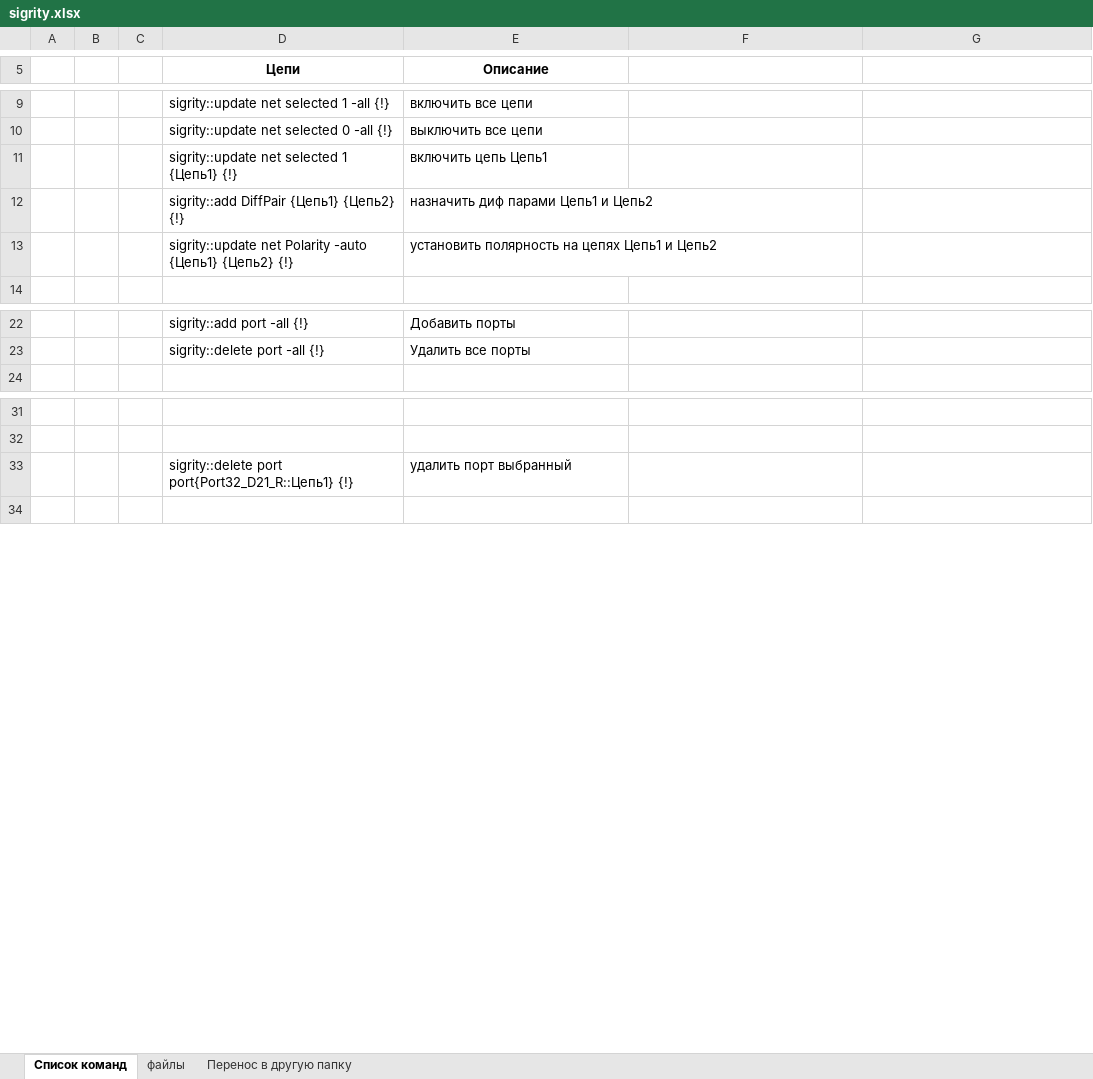
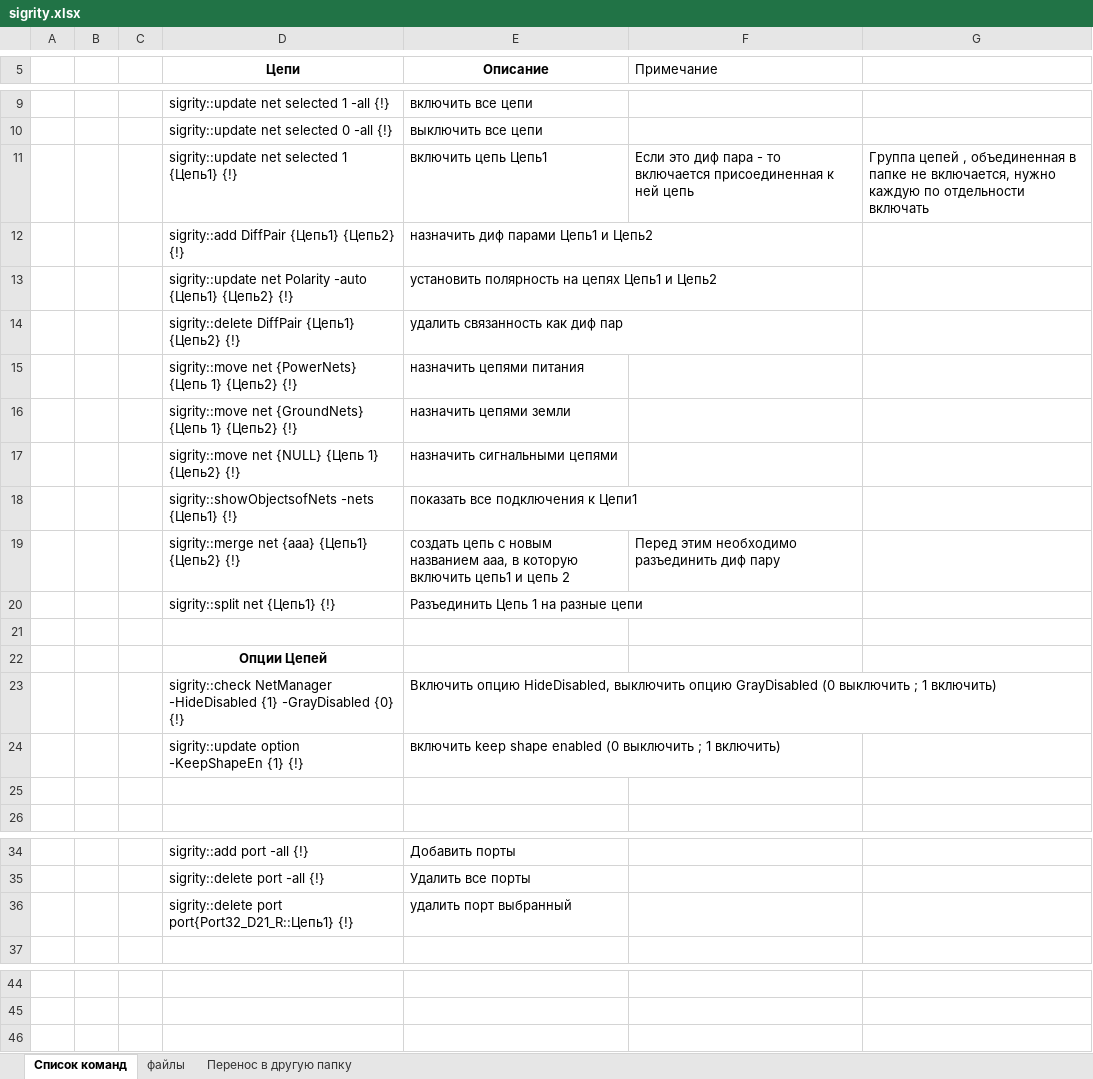
Before and after one commit to Avrimuskom/sigrity-rus, an Excel workbook: sigrity.xlsx, sheet Список команд, drawn as a sheet; only a part is shown, gaps mark what is left out; values as stored, in another font and other column widths than the file's, no borders; the diff covers the shown part only; the diff names each change by its address in the sheet, - before the commit and + after, or states it on an @@ line.

```diff
--- a/sigrity.xlsx (sheet Список команд)
+++ b/sigrity.xlsx (sheet Список команд)
-F5: (empty)
+F5: Примечание
-F11 (Примечание): (empty)
+F11 (Примечание): Если это диф пара - то включается присоединенная к ней цепь
-G11: (empty)
+G11: Группа цепей , объединенная в папке не включается, нужно каждую по отдельности включать
+row 14:  |  |  | sigrity::delete DiffPair {Цепь1} {Цепь2} {!} | удалить связанность как диф пар
+row 15:  |  |  | sigrity::move net {PowerNets} {Цепь 1} {Цепь2} {!} | назначить цепями питания
+row 16:  |  |  | sigrity::move net {GroundNets} {Цепь 1} {Цепь2} {!} | назначить цепями земли
+row 17:  |  |  | sigrity::move net {NULL} {Цепь 1} {Цепь2} {!} | назначить сигнальными цепями
+row 18:  |  |  | sigrity::showObjectsofNets -nets {Цепь1} {!} | показать все подключения к Цепи1
+row 19:  |  |  | sigrity::merge net {aaa} {Цепь1} {Цепь2} {!} | создать цепь с новым названием aaa, в которую включить цепь1 и цепь 2 | Перед этим необходимо разъединить диф пару
+row 20:  |  |  | sigrity::split net {Цепь1} {!} | Разъединить Цепь 1 на разные цепи
+row 21: (empty)
+row 22:  |  |  | Опции Цепей
+row 23:  |  |  | sigrity::check NetManager -HideDisabled {1} -GrayDisabled {0} {!} | Включить опцию HideDisabled, выключить опцию GrayDisabled (0 выключить ; 1 включить)
+row 24:  |  |  | sigrity::update option -KeepShapeEn {1} {!} | включить keep shape enabled (0 выключить ; 1 включить)
+row 25: (empty)
@@ row 33 moved to row 36: sigrity::delete port port{Port32_D21_R::… @@
```
Also changed, not shown: 69 added rows, 2 edited cells and cell formats elsewhere in this sheet, 4 other files.
